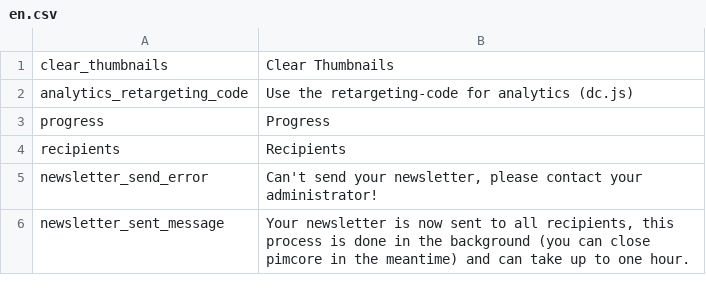
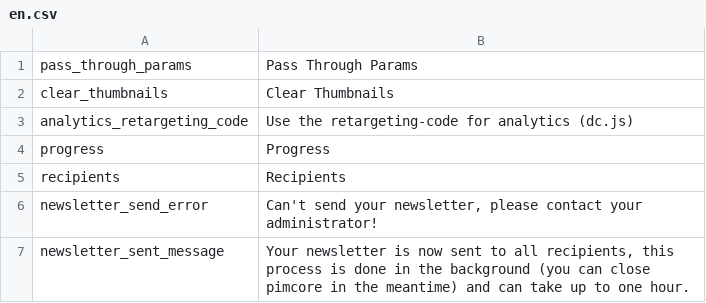
Before and after one commit to pimcore/pimcore, a CSV file: pimcore/config/texts/en.csv, drawn as a sheet; only a part is shown.

Commit message:
PIMCORE-1703 - Redirects: Add Option to allow passthrough of URL-Parameters
git-svn-id: http://www.pimcore.org/svn/pimcore/private/core/trunk@2581 1f8fe7d8-47f0-464c-8d0a-336f4953ab05

```diff
--- a/pimcore/config/texts/en.csv
+++ b/pimcore/config/texts/en.csv
@@ -1 +1,2 @@
+"pass_through_params","Pass Through Params"
 "clear_thumbnails","Clear Thumbnails"
```
Also changed, not shown: 5 other files.
